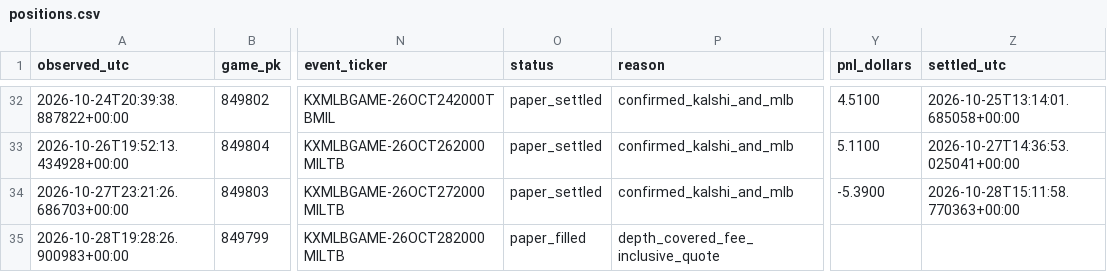
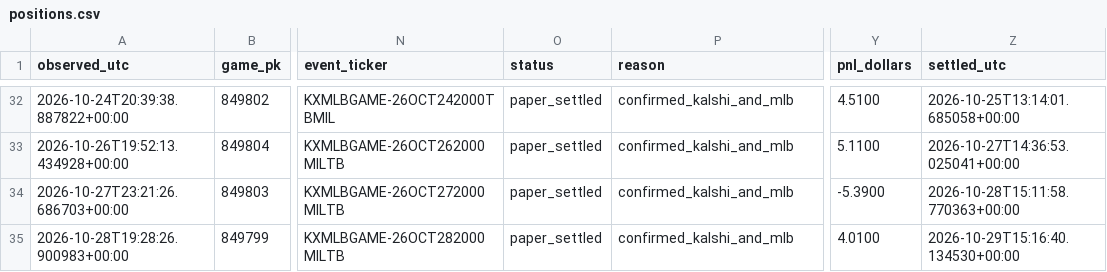
Before and after one commit to Dave356w/Dave356w, a CSV file: data/paper_kalshi/positions.csv, drawn as a sheet; only a part is shown, gaps mark what is left out; the diff names each change by its address in the sheet, - before the commit and + after, or states it on an @@ line.

```diff
--- a/data/paper_kalshi/positions.csv
+++ b/data/paper_kalshi/positions.csv
-O35 (status): paper_filled
+O35 (status): paper_settled
-P35 (reason): depth_covered_fee_inclusive_quote
+P35 (reason): confirmed_kalshi_and_mlb
-Y35 (pnl_dollars): (empty)
+Y35 (pnl_dollars): 4.0100
-Z35 (settled_utc): (empty)
+Z35 (settled_utc): 2026-10-29T15:16:40.134530+00:00
```
Also changed, not shown: 1 other file.
